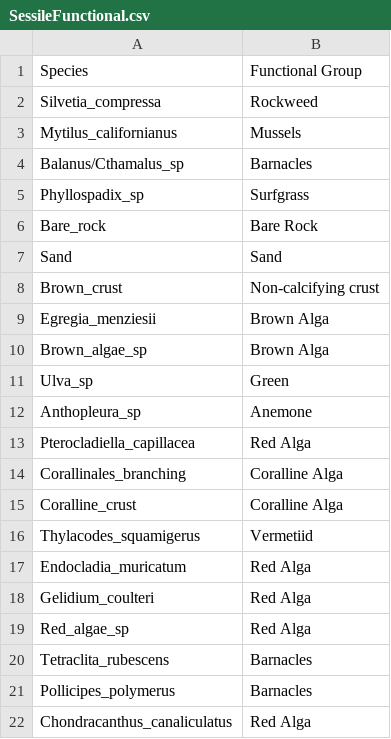
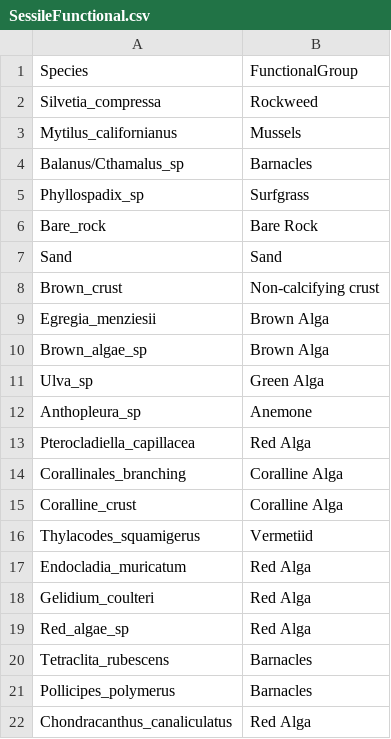
Before and after one commit to njsilbiger/SantaCruz_EcoFun, a CSV file: Data/Community_Composition/SessileFunctional.csv, drawn as a sheet.

Commit message:
updated community figs

```diff
--- a/Data/Community_Composition/SessileFunctional.csv
+++ b/Data/Community_Composition/SessileFunctional.csv
@@ -1,2 +1,2 @@
-Species,Functional Group
+Species,FunctionalGroup
 Silvetia_compressa,Rockweed
@@ -10,3 +10,3 @@ Egregia_menziesii,Brown Alga
 Brown_algae_sp,Brown Alga
-Ulva_sp,Green
+Ulva_sp,Green Alga
 Anthopleura_sp,Anemone
```
Also changed, not shown: Data/Community_Composition/MobileFunctional.csv, 2 other files.
